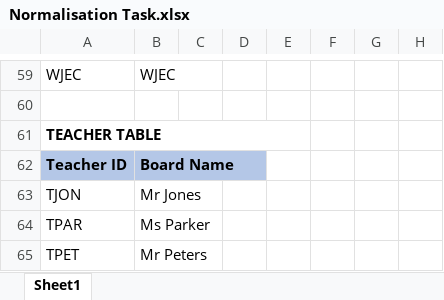
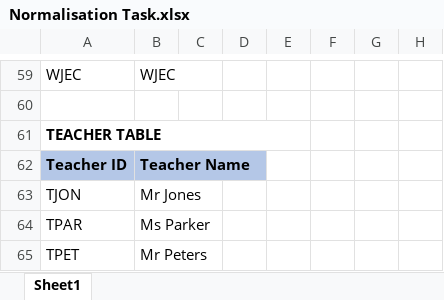
Before and after one commit to Fiaz25198/eportfolio, an Excel workbook: Normalisation Task.xlsx, sheet Sheet1, drawn as a sheet; only a part is shown, gaps mark what is left out; values as stored, in another font and other column widths than the file's, no borders; the diff names each change by its address in the sheet, - before the commit and + after, or states it on an @@ line.

Commit message:
Add files via upload

```diff
--- a/Normalisation Task.xlsx (sheet Sheet1)
+++ b/Normalisation Task.xlsx (sheet Sheet1)
-B62: Board Name
+B62: Teacher Name
```
